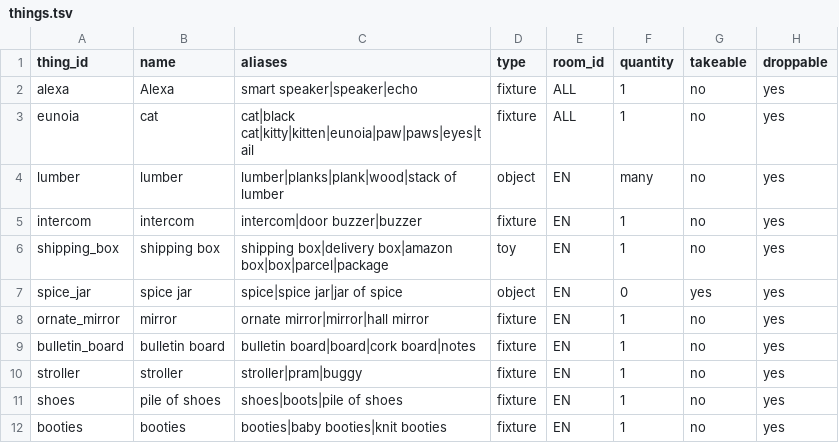
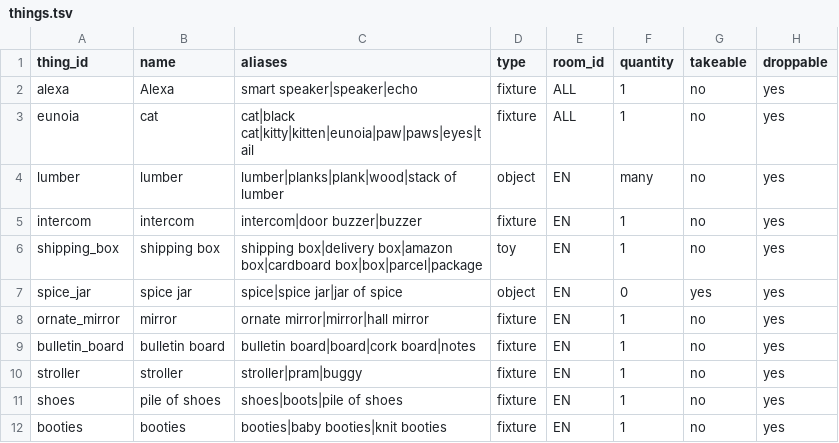
Before and after one commit to kelseybooth/halloween-in-june, a TSV file: creative content/things.tsv, drawn as a sheet; only a part is shown; the diff names each change by its address in the sheet, - before the commit and + after, or states it on an @@ line.

```diff
--- a/creative content/things.tsv
+++ b/creative content/things.tsv
-C6 (aliases): …box|delivery box|amazon box|box|parcel|package
+C6 (aliases): …box|delivery box|amazon box|cardboard box|box|parcel|package
```
Also changed, not shown: creative content/thing_text.tsv, 4 other files.
